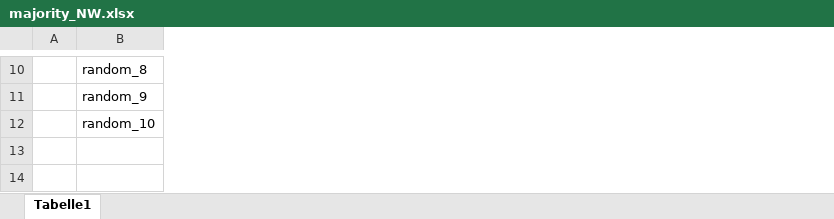
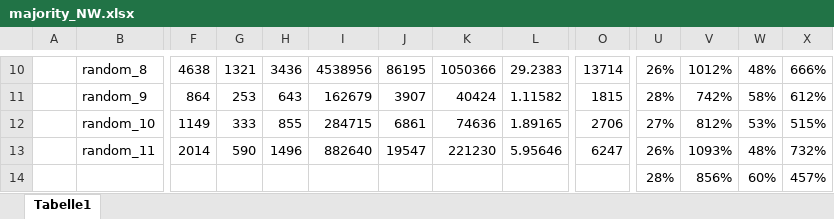
Before and after one commit to hibenj/tum-thesis-latex, an Excel workbook: experimental_results/majority_NW.xlsx, sheet Tabelle1, drawn as a sheet; only a part is shown, gaps mark what is left out; values as stored, in another font and other column widths than the file's, no borders; rows hold the shown columns only; the diff covers the shown part only; the diff names each change by its address in the sheet, - before the commit and + after, or states it on an @@ line.

```diff
--- a/experimental_results/majority_NW.xlsx (sheet Tabelle1)
+++ b/experimental_results/majority_NW.xlsx (sheet Tabelle1)
+column F, rows 10-12: 4638 | 864 | 1149
+column G, rows 10-12: 1321 | 253 | 333
+column H, rows 10-12: 3436 | 643 | 855
+column I, rows 10-12: 4538956 | 162679 | 284715
+column J, rows 10-12: 86195 | 3907 | 6861
+column K, rows 10-12: 1050366 | 40424 | 74636
+column L, rows 10-12: 29.2383 | 1.11582 | 1.89165
+column O, rows 10-12: 13714 | 1815 | 2706
+column U, rows 10-12: 26% | 28% | 27%
+column V, rows 10-12: 1012% | 742% | 812%
+column W, rows 10-12: 48% | 58% | 53%
+column X, rows 10-12: 666% | 612% | 515%
+row 13:  | random_11 | 2014 | 590 | 1496 | 882640 | 19547 | 221230 | 5.95646 | 6247 | 26% | 1093% | 48% | 732%
+row 14:  |  |  |  |  |  |  |  |  |  | 28% | 856% | 60% | 457%
```
Also changed, not shown: 3 added columns, 7 removed columns, 56 edited cells and cell formats elsewhere in this sheet, experimental_results/ordering_NW.xlsx, experimental_results/sequential_NW.xlsx, 16 other files.
